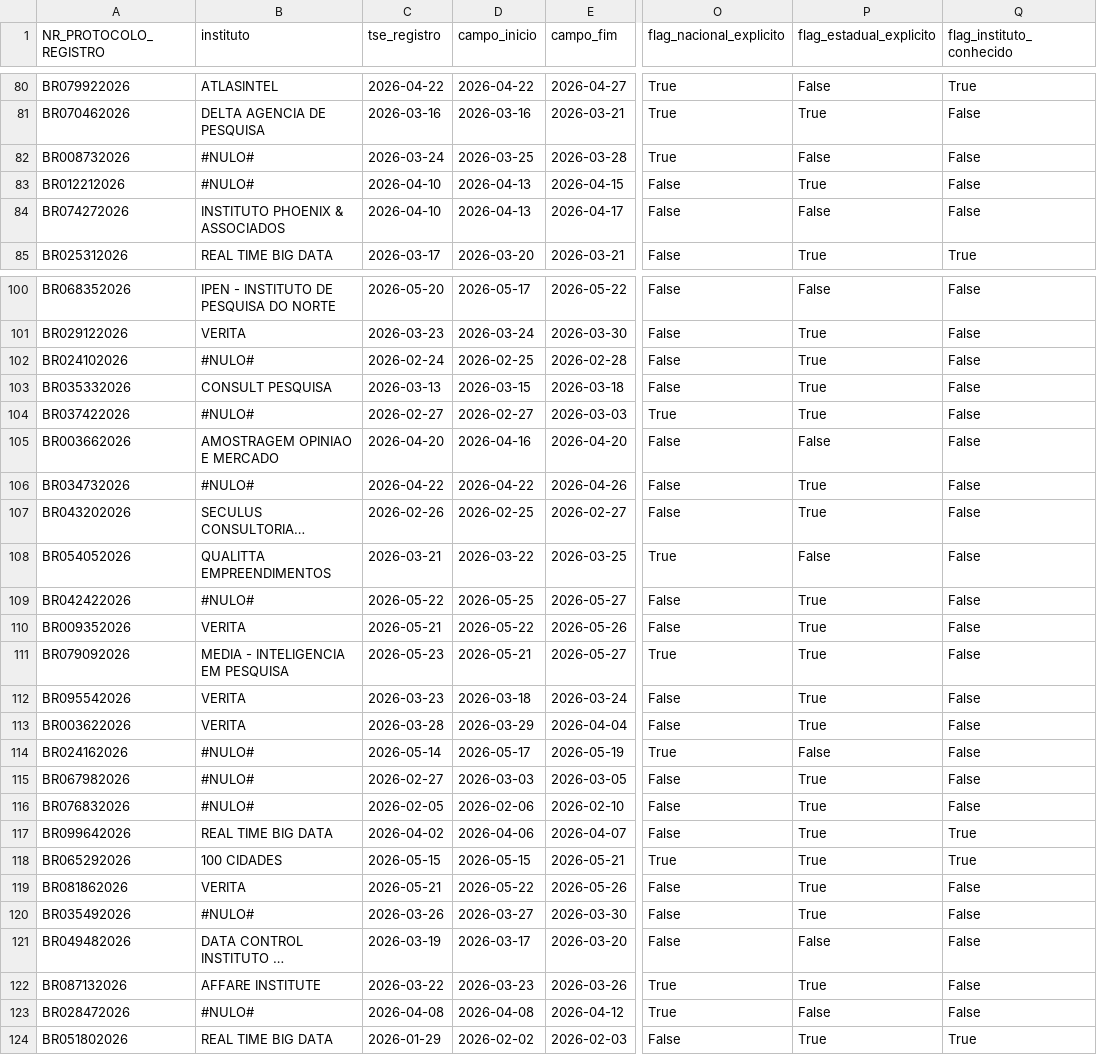
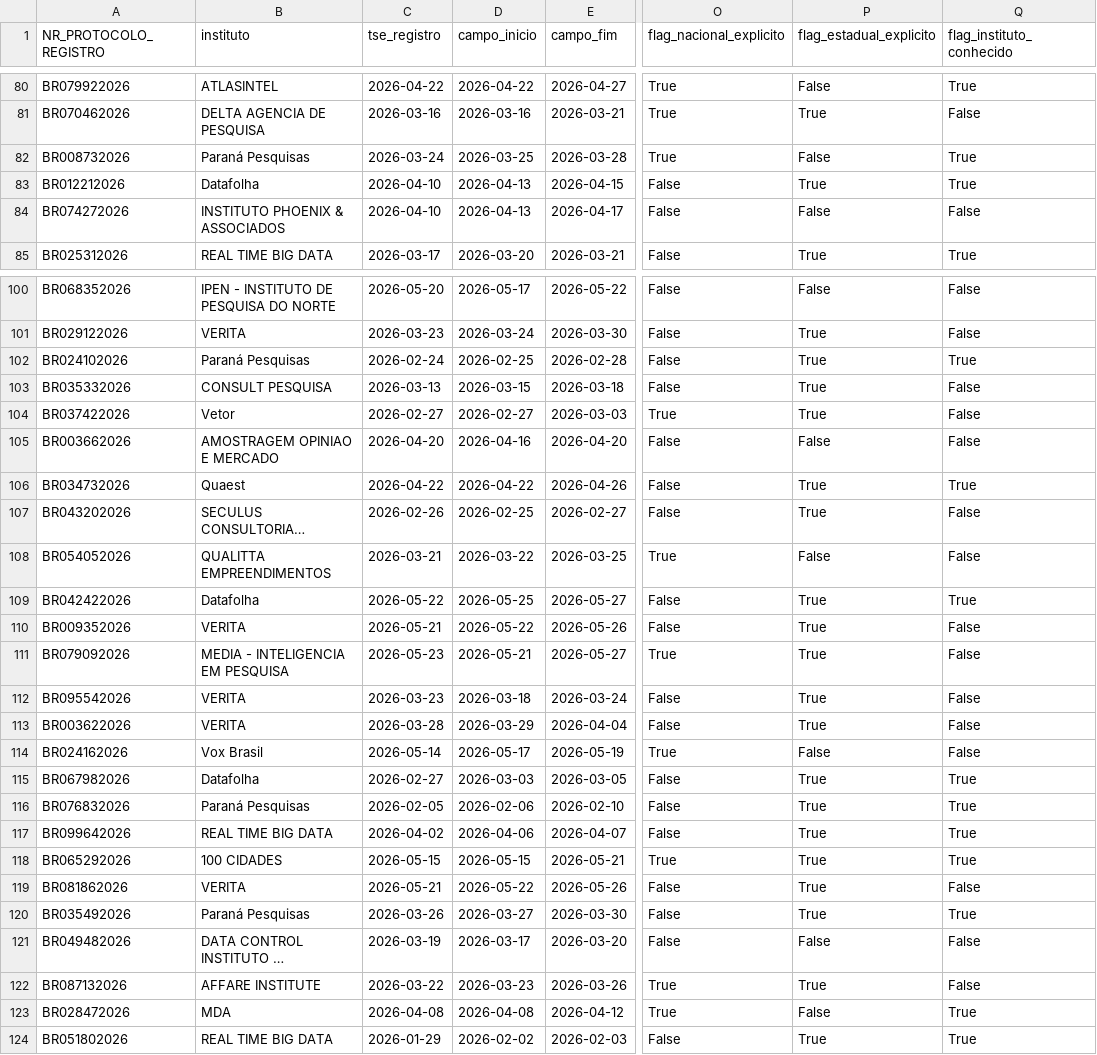
Before and after one commit to anac82/monitor-tse, a CSV file: data/snapshot_2026-05-27.csv, drawn as a sheet; only a part is shown, gaps mark what is left out; long unchanged cells end in …; the diff covers the shown part only; the diff names each change by its address in the sheet, - before the commit and + after, or states it on an @@ line.

```diff
--- a/data/snapshot_2026-05-27.csv
+++ b/data/snapshot_2026-05-27.csv
-B82 (instituto): #NULO#
+B82 (instituto): Paraná Pesquisas
-Q82:Q83 (flag_instituto_conhecido): False
+Q82:Q83 (flag_instituto_conhecido): True
-B83 (instituto): #NULO#
+B83 (instituto): Datafolha
-B102 (instituto): #NULO#
+B102 (instituto): Paraná Pesquisas
-Q102 (flag_instituto_conhecido): False
+Q102 (flag_instituto_conhecido): True
-B104 (instituto): #NULO#
+B104 (instituto): Vetor
-B106 (instituto): #NULO#
+B106 (instituto): Quaest
-Q106 (flag_instituto_conhecido): False
+Q106 (flag_instituto_conhecido): True
-B109 (instituto): #NULO#
+B109 (instituto): Datafolha
-Q109 (flag_instituto_conhecido): False
+Q109 (flag_instituto_conhecido): True
-B114 (instituto): #NULO#
+B114 (instituto): Vox Brasil
-B115 (instituto): #NULO#
+B115 (instituto): Datafolha
-Q115:Q116 (flag_instituto_conhecido): False
+Q115:Q116 (flag_instituto_conhecido): True
-B116 (instituto): #NULO#
+B116 (instituto): Paraná Pesquisas
-B120 (instituto): #NULO#
+B120 (instituto): Paraná Pesquisas
-Q120 (flag_instituto_conhecido): False
+Q120 (flag_instituto_conhecido): True
-B123 (instituto): #NULO#
+B123 (instituto): MDA
-Q123 (flag_instituto_conhecido): False
+Q123 (flag_instituto_conhecido): True
```
Also changed, not shown: 96 edited cells elsewhere in this file, 3 other files.
